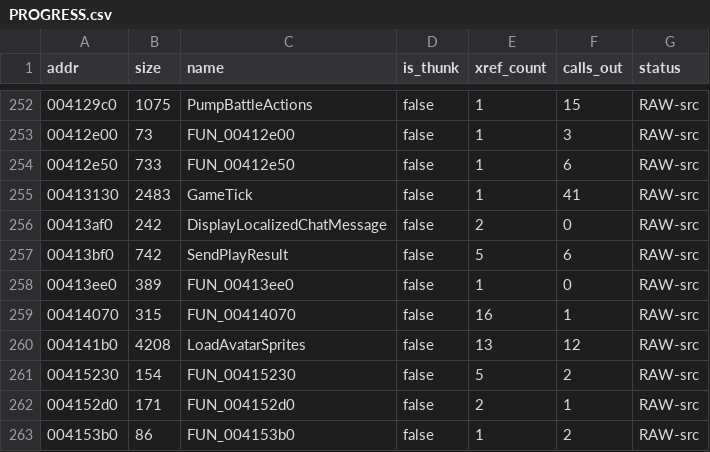
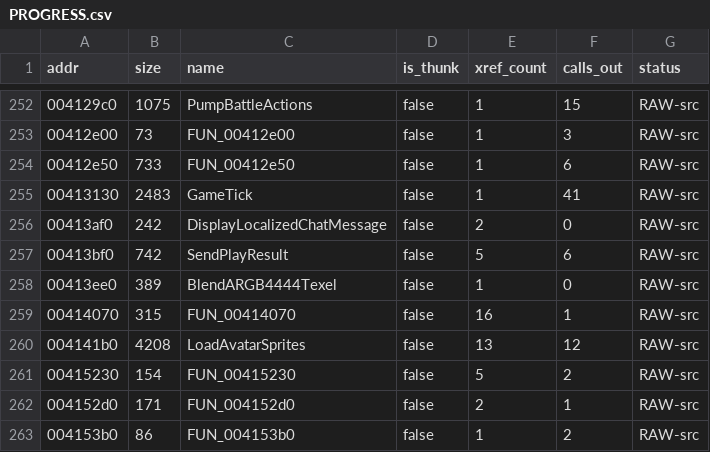
Before and after one commit to colemancda/GunBound-Decomp, a CSV file: PROGRESS.csv, drawn as a sheet; only a part is shown, gaps mark what is left out.

Commit message:
Name FUN_00413ee0 BlendARGB4444Texel.
Its only caller is the avatar-part blit that composes a part sprite into the 128x128 16bpp avatar canvas in LoadAvatarSprites and ComposeAvatarSprites, calling it once per source pixel with a pointer into that canvas. ARCHITECTURE.md records the surfaces as ARGB4444, and the body is the matching 4-bit alpha blend, with alpha 0 skipped, 0xf copied and anything else mixed as (src*a + dst*(15-a))/15 per channel. The file moves to src/rendering beside the avatar compose code.

```diff
--- a/PROGRESS.csv
+++ b/PROGRESS.csv
@@ -257,3 +257,3 @@ addr,size,name,is_thunk,xref_count,calls_out,status
 00413bf0,742,SendPlayResult,false,5,6,RAW-src
-00413ee0,389,FUN_00413ee0,false,1,0,RAW-src
+00413ee0,389,BlendARGB4444Texel,false,1,0,RAW-src
 00414070,315,FUN_00414070,false,16,1,RAW-src
```
Also changed, not shown: 3 other files.
